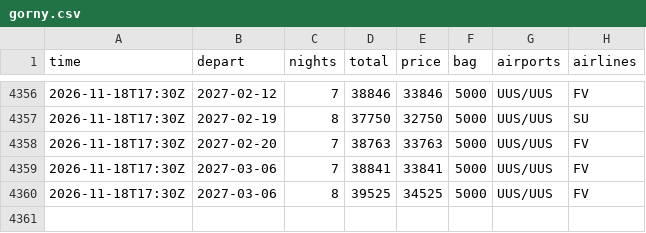
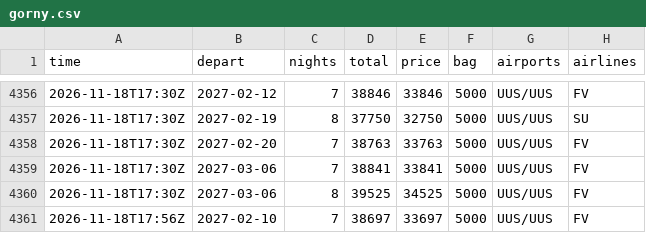
Before and after one commit to JohnLennon000/ski-tickets, a CSV file: docs/data/trips/gorny.csv, drawn as a sheet; only a part is shown, gaps mark what is left out.

```diff
--- a/docs/data/trips/gorny.csv
+++ b/docs/data/trips/gorny.csv
@@ -4360 +4360,2 @@ time,depart,nights,total,price,bag,airports,airlines
 2026-11-18T17:30Z,2027-03-06,8,39525,34525,5000,UUS/UUS,FV
+2026-11-18T17:56Z,2027-02-10,7,38697,33697,5000,UUS/UUS,FV
```
Also changed, not shown: docs/data/best.csv, docs/data/trips/caucasus.csv, 5 other files.
